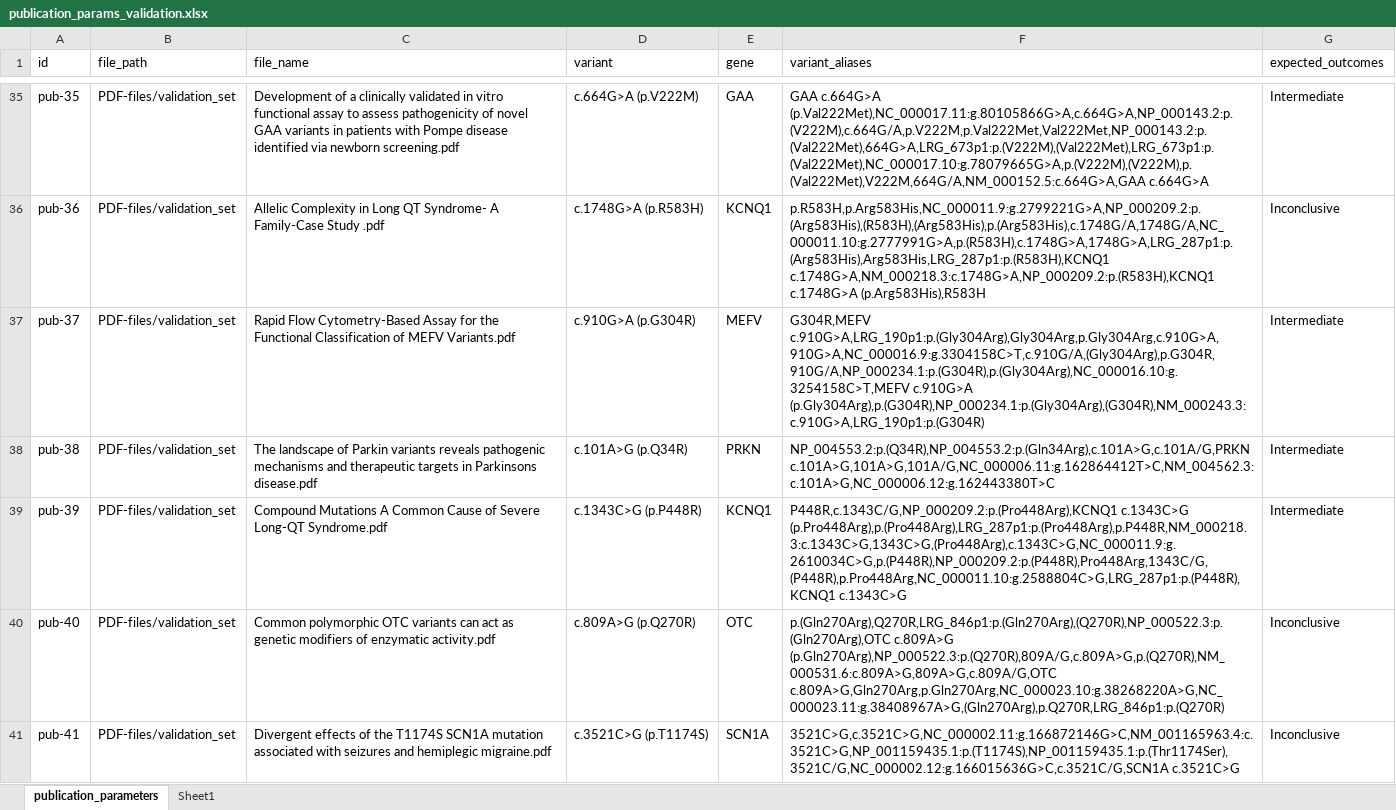
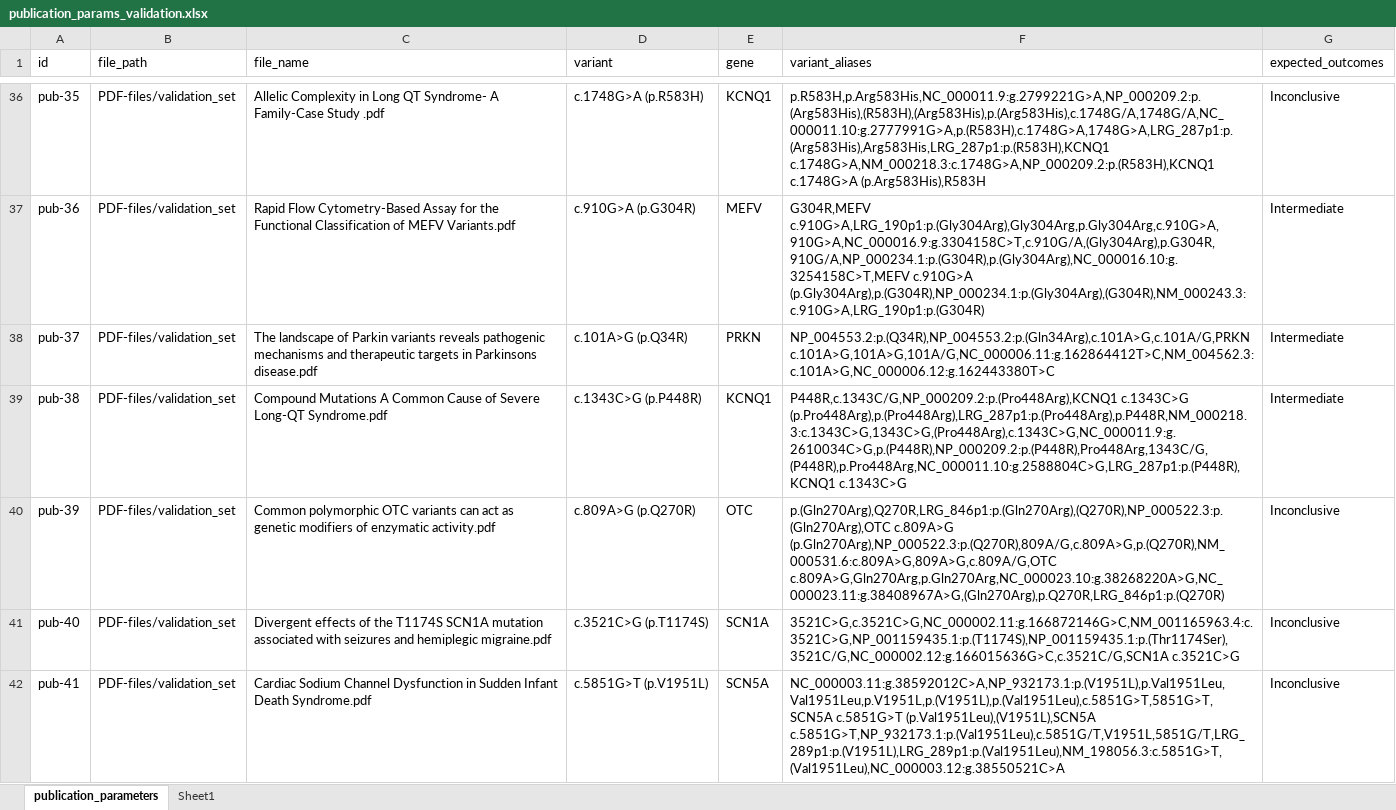
Before and after one commit to mgbpm/ai-genetics-functional-paper, an Excel workbook: configs/files/publication_params_validation.xlsx, sheet publication_parameters, drawn as a sheet; only a part is shown, gaps mark what is left out; values as stored, in another font and other column widths than the file's, no borders; addresses are those after the commit; the diff covers the shown part only; the diff names each change by its address in the sheet, - before the commit and + after, or states it on an @@ line.

Commit message:
Update publication id column to use the latest.

```diff
--- a/configs/files/publication_params_validation.xlsx (sheet publication_parameters)
+++ b/configs/files/publication_params_validation.xlsx (sheet publication_parameters)
-C36 (file_name): Development of a clinically validated in vitro functional assay to assess pathogenicity of novel GAA variants in patients with Pompe disease identified via newborn screening.pdf
+C36 (file_name): Allelic Complexity in Long QT Syndrome- A Family-Case Study .pdf
-D36 (variant): c.664G>A (p.V222M)
+D36 (variant): c.1748G>A (p.R583H)
-E36 (gene): GAA
+E36 (gene): KCNQ1
-F36 (variant_aliases): GAA c.664G>A (p.Val222Met),NC_000017.11:g.80105866G>A,c.664G>A,NP_000143.2:p.(V222M),c.664G/A,p.V222M,p.Val222Met,Val222Met,NP_000143.2:p.(Val222Met),664G>A,LRG_673p1:p.(V222M),(Val222Met),LRG_673p1:p.(Val222Met),NC_000017.10:g.78079665G>A,p.(V222M),(V222M),p.(Val222Met),V222M,664G/A,NM_000152.5:c.664G>A,GAA c.664G>A
+F36 (variant_aliases): p.R583H,p.Arg583His,NC_000011.9:g.2799221G>A,NP_000209.2:p.(Arg583His),(R583H),(Arg583His),p.(Arg583His),c.1748G/A,1748G/A,NC_000011.10:g.2777991G>A,p.(R583H),c.1748G>A,1748G>A,LRG_287p1:p.(Arg583His),Arg583His,LRG_287p1:p.(R583H),KCNQ1 c.1748G>A,NM_000218.3:c.1748G>A,NP_000209.2:p.(R583H),KCNQ1 c.1748G>A (p.Arg583His),R583H
-G36 (expected_outcomes): Intermediate
+G36 (expected_outcomes): Inconclusive
-C37 (file_name): Allelic Complexity in Long QT Syndrome- A Family-Case Study .pdf
+C37 (file_name): Rapid Flow Cytometry-Based Assay for the Functional Classification of MEFV Variants.pdf
-D37 (variant): c.1748G>A (p.R583H)
+D37 (variant): c.910G>A (p.G304R)
-E37 (gene): KCNQ1
+E37 (gene): MEFV
-F37 (variant_aliases): p.R583H,p.Arg583His,NC_000011.9:g.2799221G>A,NP_000209.2:p.(Arg583His),(R583H),(Arg583His),p.(Arg583His),c.1748G/A,1748G/A,NC_000011.10:g.2777991G>A,p.(R583H),c.1748G>A,1748G>A,LRG_287p1:p.(Arg583His),Arg583His,LRG_287p1:p.(R583H),KCNQ1 c.1748G>A,NM_000218.3:c.1748G>A,NP_000209.2:p.(R583H),KCNQ1 c.1748G>A (p.Arg583His),R583H
+F37 (variant_aliases): G304R,MEFV c.910G>A,LRG_190p1:p.(Gly304Arg),Gly304Arg,p.Gly304Arg,c.910G>A,910G>A,NC_000016.9:g.3304158C>T,c.910G/A,(Gly304Arg),p.G304R,910G/A,NP_000234.1:p.(G304R),p.(Gly304Arg),NC_000016.10:g.3254158C>T,MEFV c.910G>A (p.Gly304Arg),p.(G304R),NP_000234.1:p.(Gly304Arg),(G304R),NM_000243.3:c.910G>A,LRG_190p1:p.(G304R)
-G37 (expected_outcomes): Inconclusive
+G37 (expected_outcomes): Intermediate
-C38 (file_name): Rapid Flow Cytometry-Based Assay for the Functional Classification of MEFV Variants.pdf
+C38 (file_name): The landscape of Parkin variants reveals pathogenic mechanisms and therapeutic targets in Parkinsons disease.pdf
-D38 (variant): c.910G>A (p.G304R)
+D38 (variant): c.101A>G (p.Q34R)
-E38 (gene): MEFV
+E38 (gene): PRKN
-F38 (variant_aliases): G304R,MEFV c.910G>A,LRG_190p1:p.(Gly304Arg),Gly304Arg,p.Gly304Arg,c.910G>A,910G>A,NC_000016.9:g.3304158C>T,c.910G/A,(Gly304Arg),p.G304R,910G/A,NP_000234.1:p.(G304R),p.(Gly304Arg),NC_000016.10:g.3254158C>T,MEFV c.910G>A (p.Gly304Arg),p.(G304R),NP_000234.1:p.(Gly304Arg),(G304R),NM_000243.3:c.910G>A,LRG_190p1:p.(G304R)
+F38 (variant_aliases): NP_004553.2:p.(Q34R),NP_004553.2:p.(Gln34Arg),c.101A>G,c.101A/G,PRKN c.101A>G,101A>G,101A/G,NC_000006.11:g.162864412T>C,NM_004562.3:c.101A>G,NC_000006.12:g.162443380T>C
-C39 (file_name): The landscape of Parkin variants reveals pathogenic mechanisms and therapeutic targets in Parkinsons disease.pdf
+C39 (file_name): Compound Mutations A Common Cause of Severe Long-QT Syndrome.pdf
-D39 (variant): c.101A>G (p.Q34R)
+D39 (variant): c.1343C>G (p.P448R)
-E39 (gene): PRKN
+E39 (gene): KCNQ1
-F39 (variant_aliases): NP_004553.2:p.(Q34R),NP_004553.2:p.(Gln34Arg),c.101A>G,c.101A/G,PRKN c.101A>G,101A>G,101A/G,NC_000006.11:g.162864412T>C,NM_004562.3:c.101A>G,NC_000006.12:g.162443380T>C
+F39 (variant_aliases): P448R,c.1343C/G,NP_000209.2:p.(Pro448Arg),KCNQ1 c.1343C>G (p.Pro448Arg),p.(Pro448Arg),LRG_287p1:p.(Pro448Arg),p.P448R,NM_000218.3:c.1343C>G,1343C>G,(Pro448Arg),c.1343C>G,NC_000011.9:g.2610034C>G,p.(P448R),NP_000209.2:p.(P448R),Pro448Arg,1343C/G,(P448R),p.Pro448Arg,NC_000011.10:g.2588804C>G,LRG_287p1:p.(P448R),KCNQ1 c.1343C>G
-C40 (file_name): Compound Mutations A Common Cause of Severe Long-QT Syndrome.pdf
+C40 (file_name): Common polymorphic OTC variants can act as genetic modifiers of enzymatic activity.pdf
-D40 (variant): c.1343C>G (p.P448R)
+D40 (variant): c.809A>G (p.Q270R)
-E40 (gene): KCNQ1
+E40 (gene): OTC
-F40 (variant_aliases): P448R,c.1343C/G,NP_000209.2:p.(Pro448Arg),KCNQ1 c.1343C>G (p.Pro448Arg),p.(Pro448Arg),LRG_287p1:p.(Pro448Arg),p.P448R,NM_000218.3:c.1343C>G,1343C>G,(Pro448Arg),c.1343C>G,NC_000011.9:g.2610034C>G,p.(P448R),NP_000209.2:p.(P448R),Pro448Arg,1343C/G,(P448R),p.Pro448Arg,NC_000011.10:g.2588804C>G,LRG_287p1:p.(P448R),KCNQ1 c.1343C>G
+F40 (variant_aliases): p.(Gln270Arg),Q270R,LRG_846p1:p.(Gln270Arg),(Q270R),NP_000522.3:p.(Gln270Arg),OTC c.809A>G (p.Gln270Arg),NP_000522.3:p.(Q270R),809A/G,c.809A>G,p.(Q270R),NM_000531.6:c.809A>G,809A>G,c.809A/G,OTC c.809A>G,Gln270Arg,p.Gln270Arg,NC_000023.10:g.38268220A>G,NC_000023.11:g.38408967A>G,(Gln270Arg),p.Q270R,LRG_846p1:p.(Q270R)
-G40 (expected_outcomes): Intermediate
+G40 (expected_outcomes): Inconclusive
-C41 (file_name): Common polymorphic OTC variants can act as genetic modifiers of enzymatic activity.pdf
+C41 (file_name): Divergent effects of the T1174S SCN1A mutation associated with seizures and hemiplegic migraine.pdf
-D41 (variant): c.809A>G (p.Q270R)
+D41 (variant): c.3521C>G (p.T1174S)
-E41 (gene): OTC
+E41 (gene): SCN1A
-F41 (variant_aliases): p.(Gln270Arg),Q270R,LRG_846p1:p.(Gln270Arg),(Q270R),NP_000522.3:p.(Gln270Arg),OTC c.809A>G (p.Gln270Arg),NP_000522.3:p.(Q270R),809A/G,c.809A>G,p.(Q270R),NM_000531.6:c.809A>G,809A>G,c.809A/G,OTC c.809A>G,Gln270Arg,p.Gln270Arg,NC_000023.10:g.38268220A>G,NC_000023.11:g.38408967A>G,(Gln270Arg),p.Q270R,LRG_846p1:p.(Q270R)
+F41 (variant_aliases): 3521C>G,c.3521C>G,NC_000002.11:g.166872146G>C,NM_001165963.4:c.3521C>G,NP_001159435.1:p.(T1174S),NP_001159435.1:p.(Thr1174Ser),3521C/G,NC_000002.12:g.166015636G>C,c.3521C/G,SCN1A c.3521C>G
-C42 (file_name): Divergent effects of the T1174S SCN1A mutation associated with seizures and hemiplegic migraine.pdf
+C42 (file_name): Cardiac Sodium Channel Dysfunction in Sudden Infant Death Syndrome.pdf
-D42 (variant): c.3521C>G (p.T1174S)
+D42 (variant): c.5851G>T (p.V1951L)
-E42 (gene): SCN1A
+E42 (gene): SCN5A
-F42 (variant_aliases): 3521C>G,c.3521C>G,NC_000002.11:g.166872146G>C,NM_001165963.4:c.3521C>G,NP_001159435.1:p.(T1174S),NP_001159435.1:p.(Thr1174Ser),3521C/G,NC_000002.12:g.166015636G>C,c.3521C/G,SCN1A c.3521C>G
+F42 (variant_aliases): NC_000003.11:g.38592012C>A,NP_932173.1:p.(V1951L),p.Val1951Leu,Val1951Leu,p.V1951L,p.(V1951L),p.(Val1951Leu),c.5851G>T,5851G>T,SCN5A c.5851G>T (p.Val1951Leu),(V1951L),SCN5A c.5851G>T,NP_932173.1:p.(Val1951Leu),c.5851G/T,V1951L,5851G/T,LRG_289p1:p.(V1951L),LRG_289p1:p.(Val1951Leu),NM_198056.3:c.5851G>T,(Val1951Leu),NC_000003.12:g.38550521C>A
```
Also changed, not shown: 1 added row, 1 removed row and 188 edited cells elsewhere in this sheet.
